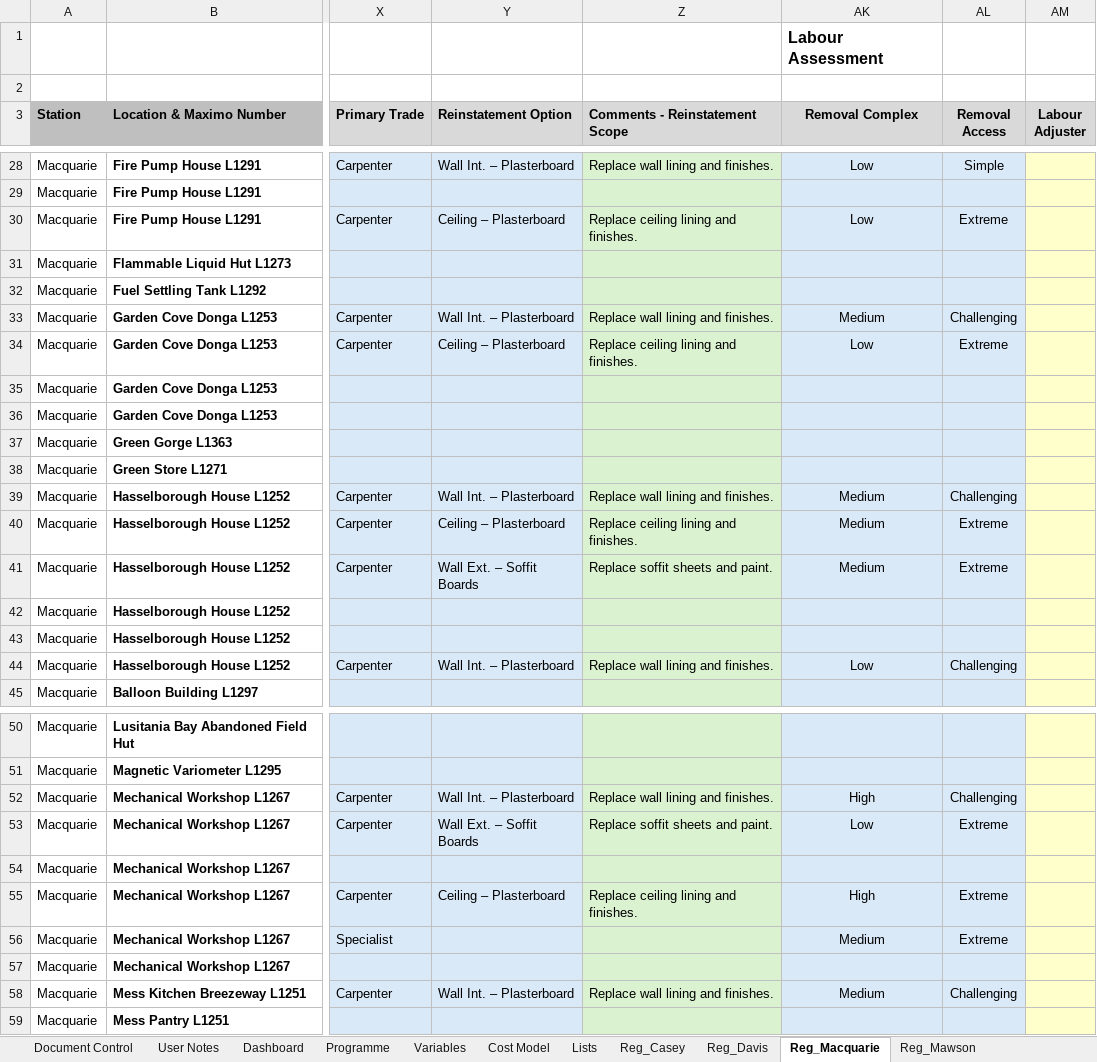
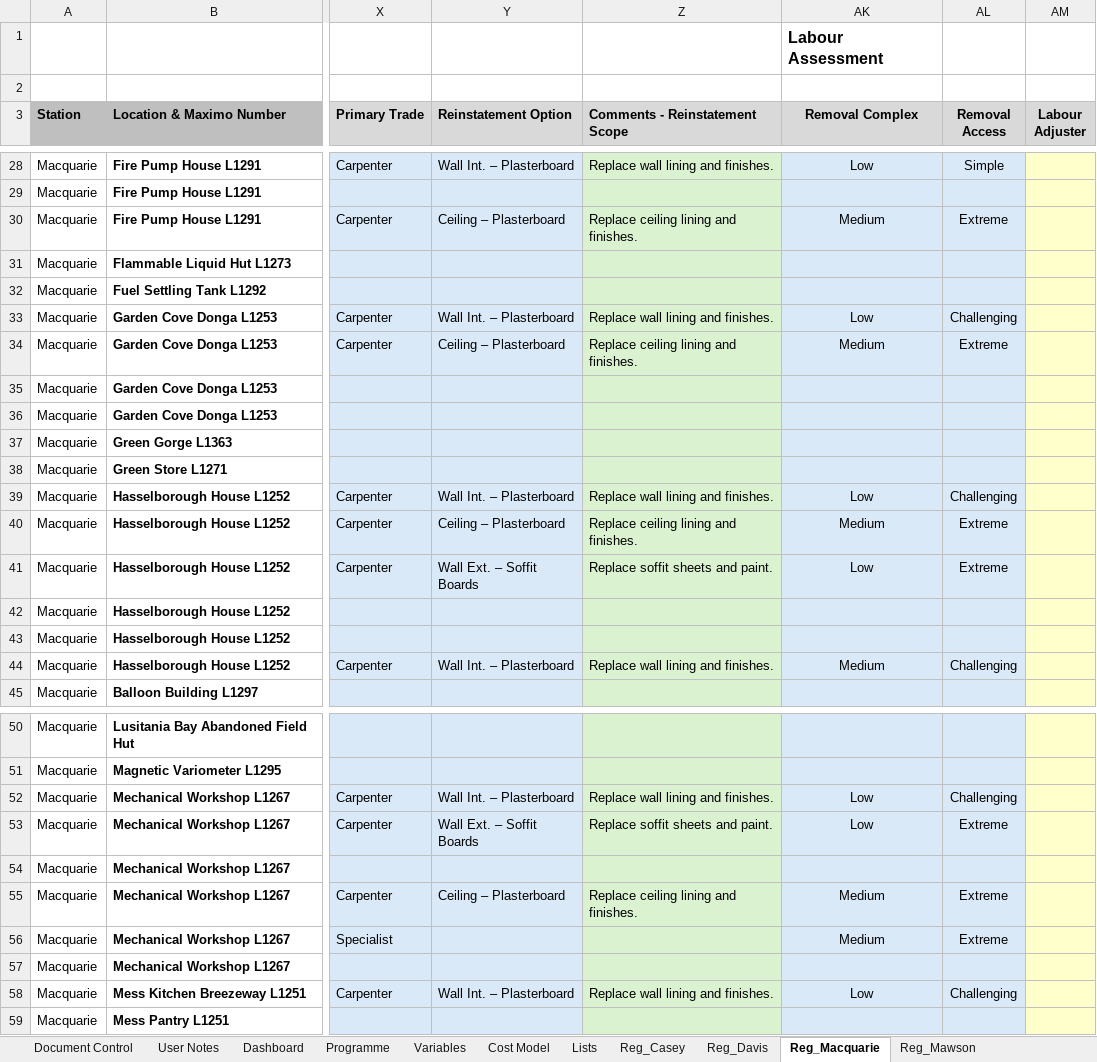
Before and after one commit to KavGoat/Test, an Excel workbook: 20261027 Asbestos Removal Programme Tool - Macquarie filled.xlsx, sheet Reg_Macquarie, drawn as a sheet; only a part is shown, gaps mark what is left out; values as stored, in another font and other column widths than the file's, no borders; table styles not drawn; the diff covers the shown part only; the diff names each change by its address in the sheet, - before the commit and + after, or states it on an @@ line.

```diff
--- a/20261027 Asbestos Removal Programme Tool - Macquarie filled.xlsx (sheet Reg_Macquarie)
+++ b/20261027 Asbestos Removal Programme Tool - Macquarie filled.xlsx (sheet Reg_Macquarie)
-AK30 (Removal Complex): Low
+AK30 (Removal Complex): Medium
-AK33 (Removal Complex): Medium
+AK33 (Removal Complex): Low
-AK34 (Removal Complex): Low
+AK34 (Removal Complex): Medium
-AK39 (Removal Complex): Medium
+AK39 (Removal Complex): Low
-AK41 (Removal Complex): Medium
+AK41 (Removal Complex): Low
-AK44 (Removal Complex): Low
+AK44 (Removal Complex): Medium
-AK52 (Removal Complex): High
+AK52 (Removal Complex): Low
-AK55 (Removal Complex): High
+AK55 (Removal Complex): Medium
-AK58 (Removal Complex): Medium
+AK58 (Removal Complex): Low
```
Also changed, not shown: 7 edited cells elsewhere in this sheet, 2 other files.
